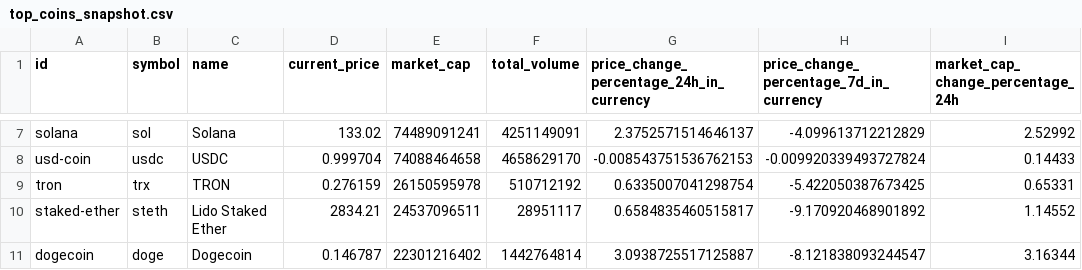
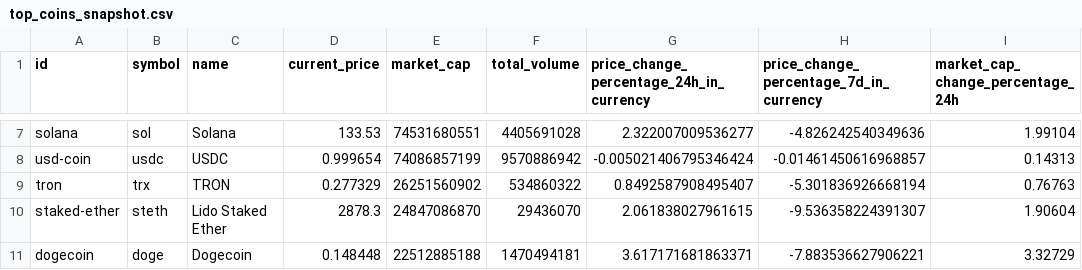
Before and after one commit to Sairam-52/crypto-ai-report, a CSV file: top_coins_snapshot.csv, drawn as a sheet; only a part is shown, gaps mark what is left out; the diff covers the shown part only; the diff names each change by its address in the sheet, - before the commit and + after, or states it on an @@ line.

```diff
--- a/top_coins_snapshot.csv
+++ b/top_coins_snapshot.csv
-D7 (current_price): 133.02
+D7 (current_price): 133.53
-E7 (market_cap): 74489091241
+E7 (market_cap): 74531680551
-F7 (total_volume): 4251149091
+F7 (total_volume): 4405691028
-G7: 2.3752571514646137
+G7: 2.322007009536277
-H7: -4.099613712212829
+H7: -4.826242540349636
-I7 (market_cap_change_percentage_24h): 2.52992
+I7 (market_cap_change_percentage_24h): 1.99104
-D8 (current_price): 0.999704
+D8 (current_price): 0.999654
-E8 (market_cap): 74088464658
+E8 (market_cap): 74086857199
-F8 (total_volume): 4658629170
+F8 (total_volume): 9570886942
-G8: -0.008543751536762153
+G8: -0.005021406795346424
-H8: -0.009920339493727824
+H8: -0.01461450616968857
-I8 (market_cap_change_percentage_24h): 0.14433
+I8 (market_cap_change_percentage_24h): 0.14313
-D9 (current_price): 0.276159
+D9 (current_price): 0.277329
-E9 (market_cap): 26150595978
+E9 (market_cap): 26251560902
-F9 (total_volume): 510712192
+F9 (total_volume): 534860322
-G9: 0.6335007041298754
+G9: 0.8492587908495407
-H9: -5.422050387673425
+H9: -5.301836926668194
-I9 (market_cap_change_percentage_24h): 0.65331
+I9 (market_cap_change_percentage_24h): 0.76763
-D10 (current_price): 2834.21
+D10 (current_price): 2878.3
-E10 (market_cap): 24537096511
+E10 (market_cap): 24847086870
-F10 (total_volume): 28951117
+F10 (total_volume): 29436070
-G10: 0.6584835460515817
+G10: 2.061838027961615
-H10: -9.170920468901892
+H10: -9.536358224391307
-I10 (market_cap_change_percentage_24h): 1.14552
+I10 (market_cap_change_percentage_24h): 1.90604
-D11 (current_price): 0.146787
+D11 (current_price): 0.148448
-E11 (market_cap): 22301216402
+E11 (market_cap): 22512885188
-F11 (total_volume): 1442764814
+F11 (total_volume): 1470494181
-G11: 3.0938725517125887
+G11: 3.617171681863371
-H11: -8.121838093244547
+H11: -7.883536627906221
-I11 (market_cap_change_percentage_24h): 3.16344
+I11 (market_cap_change_percentage_24h): 3.32729
```
Also changed, not shown: 2 added rows, 2 removed rows and 132 edited cells elsewhere in this file, 6 other files.
